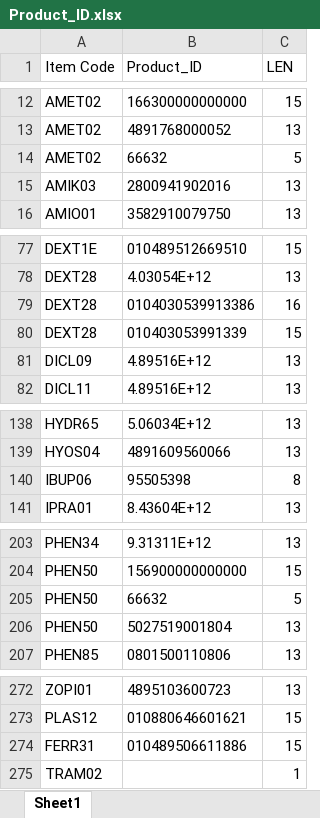
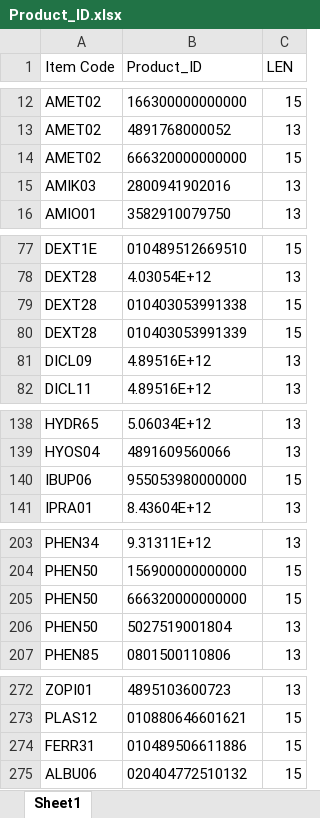
Before and after one commit to AlexCheung109/WardStockLocationCheck, an Excel workbook: Product_ID.xlsx, sheet Sheet1, drawn as a sheet; only a part is shown, gaps mark what is left out; values as stored, in another font and other column widths than the file's, no borders; table styles not drawn; removed rows and columns are numbered as before the commit, all else as after; the diff covers the shown part only; the diff names each change by its address in the sheet, - before the commit and + after, or states it on an @@ line.

Commit message:
Update Product_ID.xlsx

```diff
--- a/Product_ID.xlsx (sheet Sheet1)
+++ b/Product_ID.xlsx (sheet Sheet1)
-B14 (Product_ID): 66632
+B14 (Product_ID): 666320000000000
-C14 (LEN): 5
+C14 (LEN): 15
-B79 (Product_ID): 0104030539913386
+B79 (Product_ID): 010403053991338
-C79 (LEN): 16
+C79 (LEN): 15
-B140 (Product_ID): 95505398
+B140 (Product_ID): 955053980000000
-C140 (LEN): 8
+C140 (LEN): 15
-B205 (Product_ID): 66632
+B205 (Product_ID): 666320000000000
-C205 (LEN): 5
+C205 (LEN): 15
-row 275: TRAM02 |  | 1
+row 275: ALBU06 | 020404772510132 | 15
```
Also changed, not shown: 2 edited cells elsewhere in this sheet.
